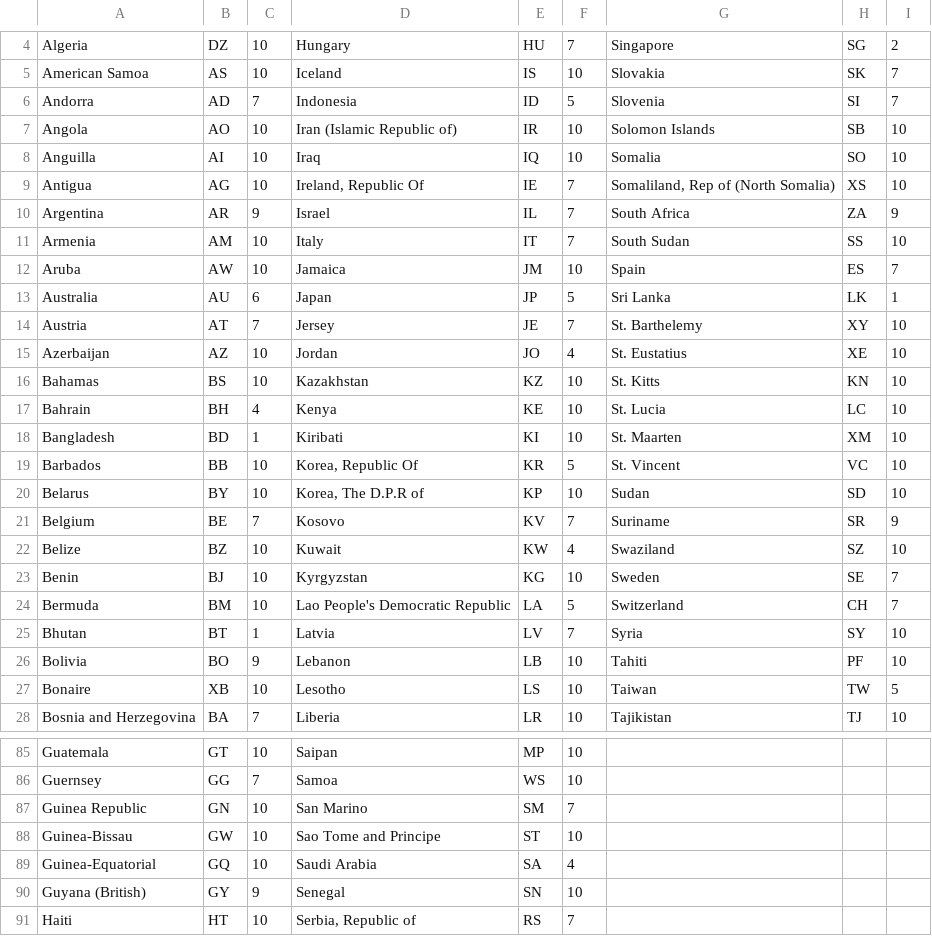
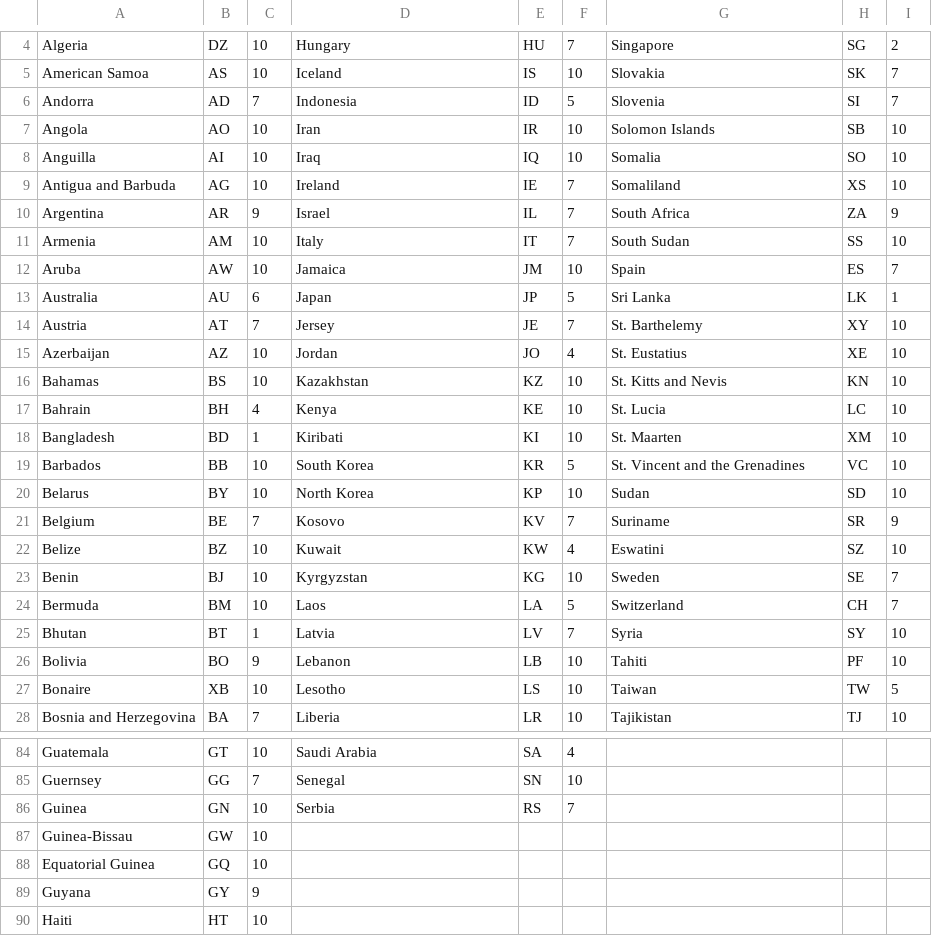
Before and after one commit to bharatm29/DHL, a CSV file: app/_lib/dhl/Zonal2026.csv, drawn as a sheet; only a part is shown, gaps mark what is left out; removed rows and columns are numbered as before the commit, all else as after; the diff covers the shown part only; the diff names each change by its address in the sheet, - before the commit and + after, or states it on an @@ line.

```diff
--- a/app/_lib/dhl/Zonal2026.csv
+++ b/app/_lib/dhl/Zonal2026.csv
-D7: Iran (Islamic Republic of)
+D7: Iran
-A9: Antigua
+A9: Antigua and Barbuda
-D9: Ireland, Republic Of
+D9: Ireland
-G9: Somaliland, Rep of (North Somalia)
+G9: Somaliland
-G16: St. Kitts
+G16: St. Kitts and Nevis
-D19: Korea, Republic Of
+D19: South Korea
-G19: St. Vincent
+G19: St. Vincent and the Grenadines
-D20: Korea, The D.P.R of
+D20: North Korea
-G22: Swaziland
+G22: Eswatini
-D24: Lao People's Democratic Republic
+D24: Laos
-D84: Saipan
+D84: Saudi Arabia
-E84: MP
+E84: SA
-F84: 10
+F84: 4
-D85: Samoa
+D85: Senegal
-E85: WS
+E85: SN
-A86: Guinea Republic
+A86: Guinea
-D86: San Marino
+D86: Serbia
-E86: SM
+E86: RS
-D87: Sao Tome and Principe
+D87: (empty)
-E87: ST
+E87: (empty)
-F87: 10
+F87: (empty)
-row 89: Guinea-Equatorial | GQ | 10 | Saudi Arabia | SA | 4
-row 90: Guyana (British) | GY | 9 | Senegal | SN | 10
+row 88: Equatorial Guinea | GQ | 10
+row 89: Guyana | GY | 9
-D90: Serbia, Republic of
+D90: (empty)
-E90: RS
+E90: (empty)
-F90: 7
+F90: (empty)
```
Also changed, not shown: 1 added row, 2 removed rows and 79 edited cells elsewhere in this file, app/_lib/ups/ZonesUPS.csv, 10 other files.
